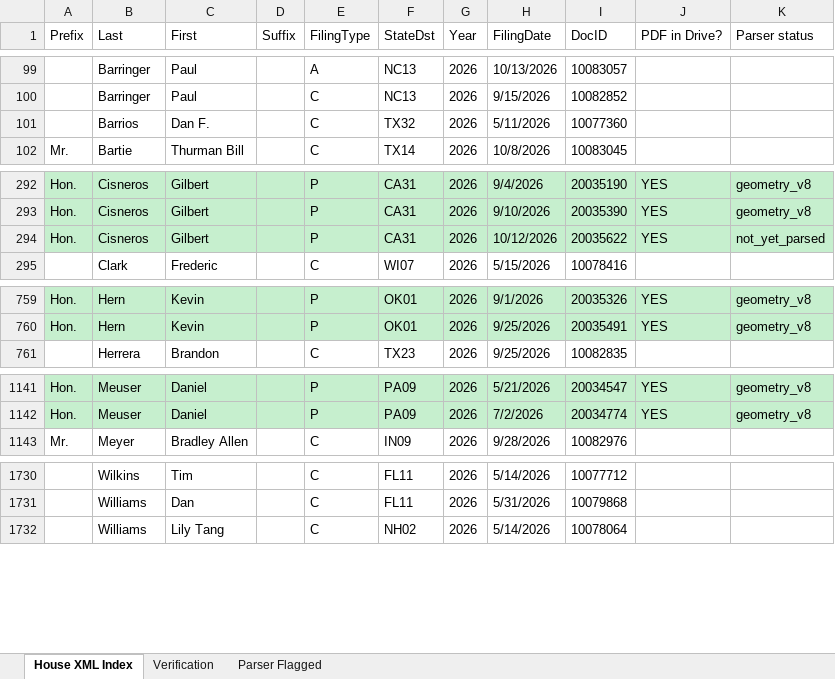
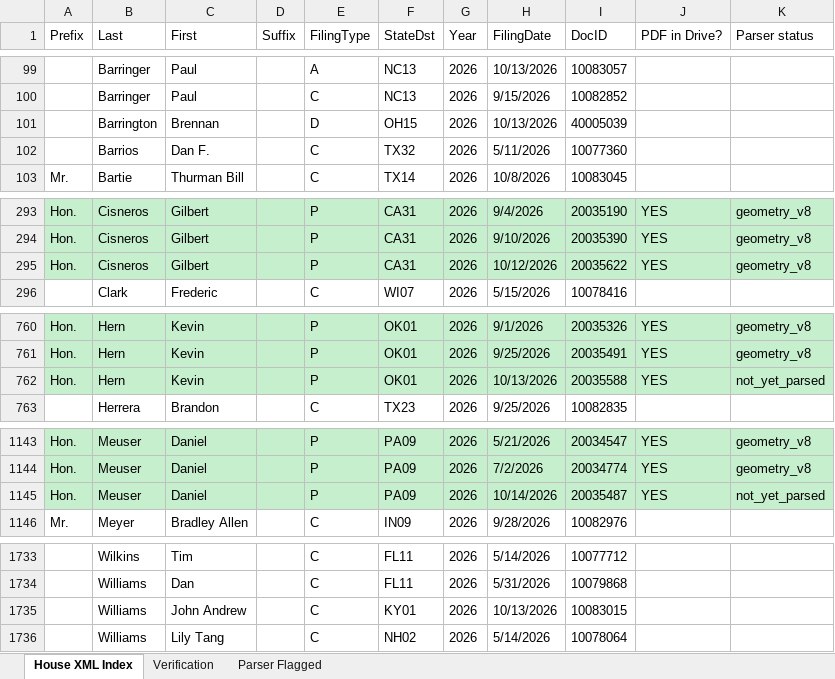
Before and after one commit to Strokeofluck/house-ptr-scraper, an Excel workbook: data/03_verification/House_PTR_Verification_2026.xlsx, sheet House XML Index, drawn as a sheet; only a part is shown, gaps mark what is left out; values as stored, in another font and other column widths than the file's, no borders; addresses are those after the commit; the diff covers the shown part only; the diff names each change by its address in the sheet, - before the commit and + after, or states it on an @@ line.

```diff
--- a/data/03_verification/House_PTR_Verification_2026.xlsx (sheet House XML Index)
+++ b/data/03_verification/House_PTR_Verification_2026.xlsx (sheet House XML Index)
+row 101:  | Barrington | Brennan |  | D | OH15 | 2026 | 10/13/2026 | 40005039
-K295 (Parser status): not_yet_parsed
+K295 (Parser status): geometry_v8
+row 762: Hon. | Hern | Kevin |  | P | OK01 | 2026 | 10/13/2026 | 20035588 | YES | not_yet_parsed
+row 1145: Hon. | Meuser | Daniel |  | P | PA09 | 2026 | 10/14/2026 | 20035487 | YES | not_yet_parsed
+row 1735:  | Williams | John Andrew |  | C | KY01 | 2026 | 10/13/2026 | 10083015
```
Also changed, not shown: 2 edited cells elsewhere in this sheet, sheet Verification, data/03_verification/House_PTR_Verification_2021.xlsx, data/03_verification/House_PTR_Verification_2022.xlsx, 14 other files.
